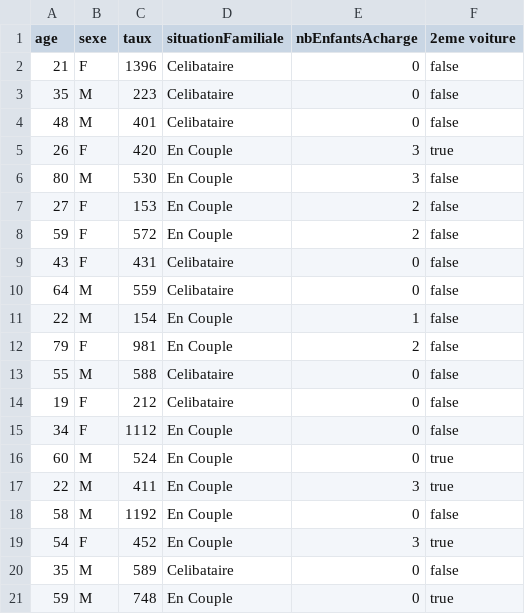
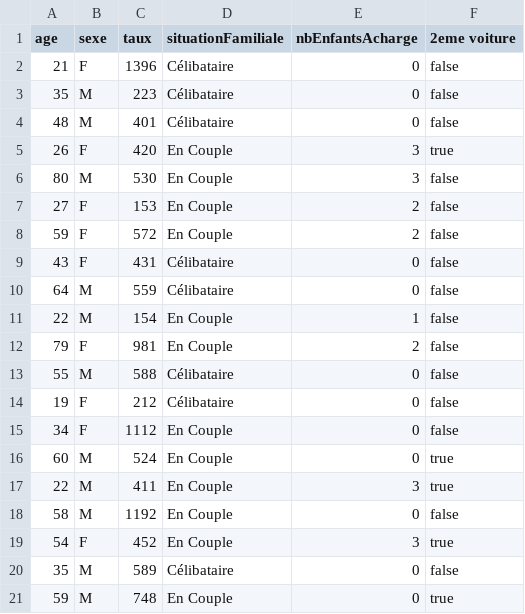
Before and after one commit to QuentinIUTNice/M2_MIAGE_TPA, a CSV file: Analyse des Données/6Application du modèle de prédiction aux données Marketing/Marketing.csv, drawn as a sheet.

Commit message:
Analyse des données: Application du modèle de prédiction aux données Marketing : rapport

```diff
--- a/Analyse des Données/6Application du modèle de prédiction aux données Marketing/Marketing.csv
+++ b/Analyse des Données/6Application du modèle de prédiction aux données Marketing/Marketing.csv
@@ -1,5 +1,5 @@
 age,sexe,taux,situationFamiliale,nbEnfantsAcharge,2eme voiture
-21,F,1396,Celibataire,0,false
-35,M,223,Celibataire,0,false
-48,M,401,Celibataire,0,false
+21,F,1396,Célibataire,0,false
+35,M,223,Célibataire,0,false
+48,M,401,Célibataire,0,false
 26,F,420,En Couple,3,true
@@ -8,8 +8,8 @@ age,sexe,taux,situationFamiliale,nbEnfantsAcharge,2eme voiture
 59,F,572,En Couple,2,false
-43,F,431,Celibataire,0,false
-64,M,559,Celibataire,0,false
+43,F,431,Célibataire,0,false
+64,M,559,Célibataire,0,false
 22,M,154,En Couple,1,false
 79,F,981,En Couple,2,false
-55,M,588,Celibataire,0,false
-19,F,212,Celibataire,0,false
+55,M,588,Célibataire,0,false
+19,F,212,Célibataire,0,false
 34,F,1112,En Couple,0,false
@@ -19,3 +19,3 @@ age,sexe,taux,situationFamiliale,nbEnfantsAcharge,2eme voiture
 54,F,452,En Couple,3,true
-35,M,589,Celibataire,0,false
+35,M,589,Célibataire,0,false
 59,M,748,En Couple,0,true
```
Also changed, not shown: 4 other files.
